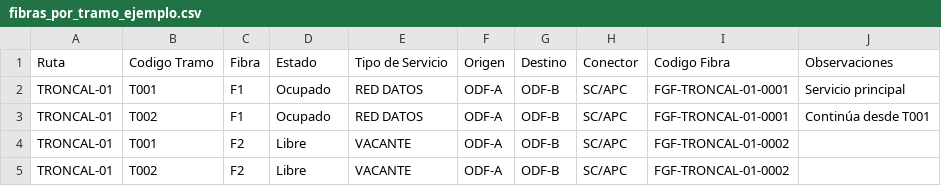
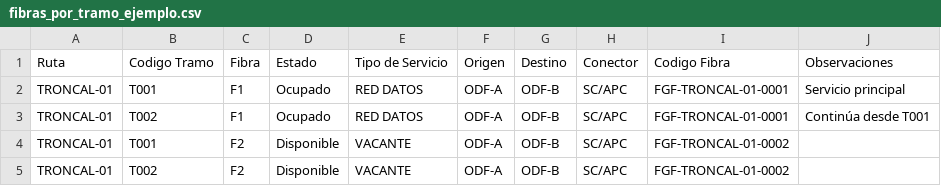
Before and after one commit to COTENER/FiberGenius, a CSV file: work/app/mapas/static/ejemplos/fibras_por_tramo_ejemplo.csv, drawn as a sheet.

```diff
--- a/work/app/mapas/static/ejemplos/fibras_por_tramo_ejemplo.csv
+++ b/work/app/mapas/static/ejemplos/fibras_por_tramo_ejemplo.csv
@@ -3,3 +3,3 @@ TRONCAL-01,T001,F1,Ocupado,RED DATOS,ODF-A,ODF-B,SC/APC,FGF-TRONCAL-01-0001,Serv
 TRONCAL-01,T002,F1,Ocupado,RED DATOS,ODF-A,ODF-B,SC/APC,FGF-TRONCAL-01-0001,Continúa desde T001
-TRONCAL-01,T001,F2,Libre,VACANTE,ODF-A,ODF-B,SC/APC,FGF-TRONCAL-01-0002,
-TRONCAL-01,T002,F2,Libre,VACANTE,ODF-A,ODF-B,SC/APC,FGF-TRONCAL-01-0002,
+TRONCAL-01,T001,F2,Disponible,VACANTE,ODF-A,ODF-B,SC/APC,FGF-TRONCAL-01-0002,
+TRONCAL-01,T002,F2,Disponible,VACANTE,ODF-A,ODF-B,SC/APC,FGF-TRONCAL-01-0002,
```
Also changed, not shown: work/app/mapas/static/ejemplos/terminaciones_fibra_ejemplo.csv, 42 other files.
